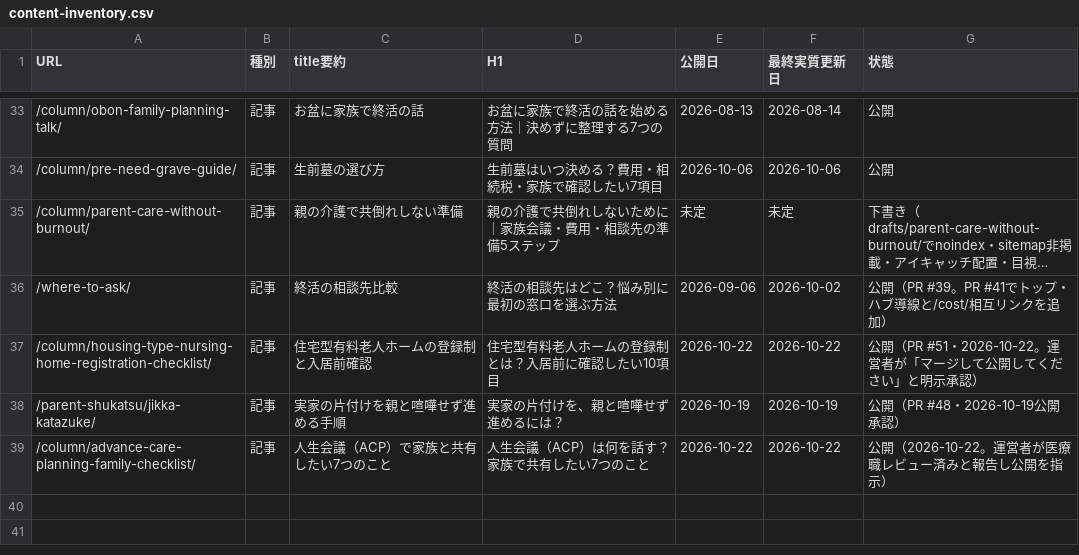
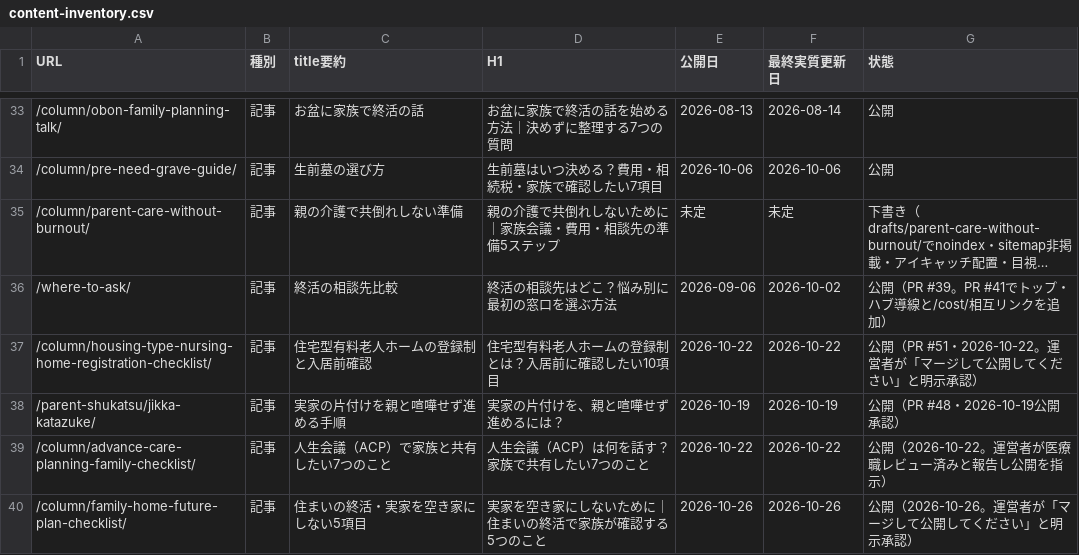
Before and after one commit to tfqys680-jpg/shukatsu-site, a CSV file: docs/seo/content-inventory.csv, drawn as a sheet; only a part is shown, gaps mark what is left out; long unchanged cells end in ….

```diff
--- a/docs/seo/content-inventory.csv
+++ b/docs/seo/content-inventory.csv
@@ -39 +39,2 @@ URL,種別,title要約,H1,公開日,最終実質更新日,状態
 /column/advance-care-planning-family-checklist/,記事,人生会議（ACP）で家族と共有したい7つのこと,人生会議（ACP）は何を話す？家族で共有したい7つのこと,2026-10-22,2026-10-22,公開（2026-10-22。運営者が医療職レビュー済みと報告し公開を指示）
+/column/family-home-future-plan-checklist/,記事,住まいの終活・実家を空き家にしない5項目,実家を空き家にしないために｜住まいの終活で家族が確認する5つのこと,2026-10-26,2026-10-26,公開（2026-10-26。運営者が「マージして公開してください」と明示承認）
```
Also changed, not shown: docs/seo/editorial-calendar.csv, docs/seo/internal-link-map.csv, 13 other files.
